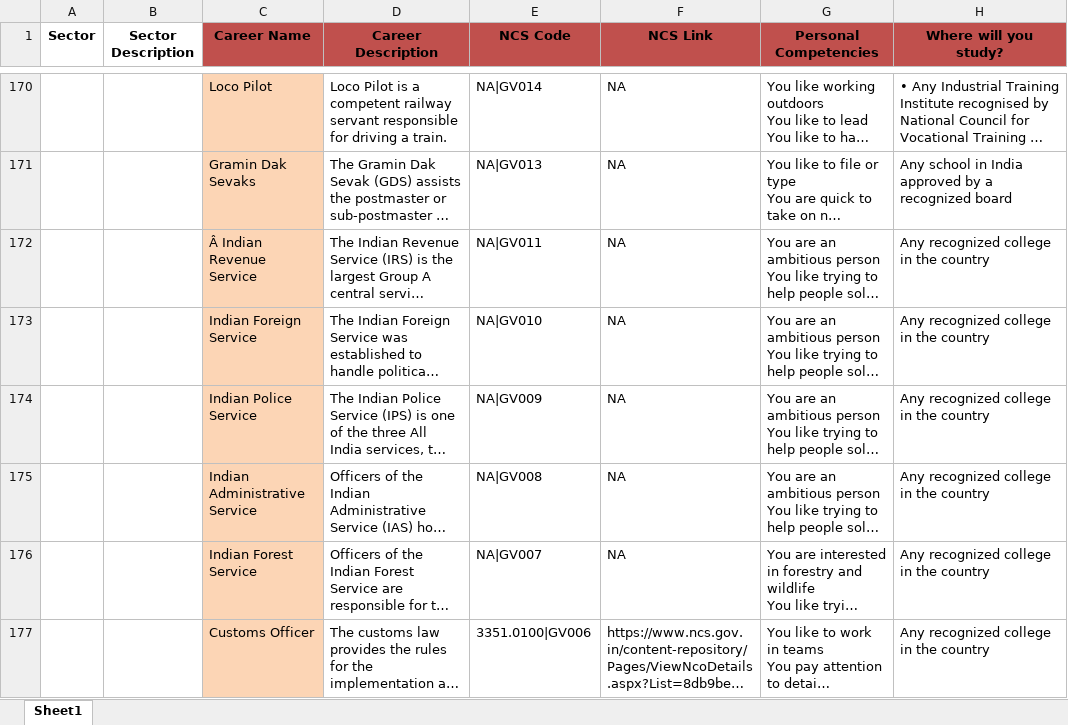
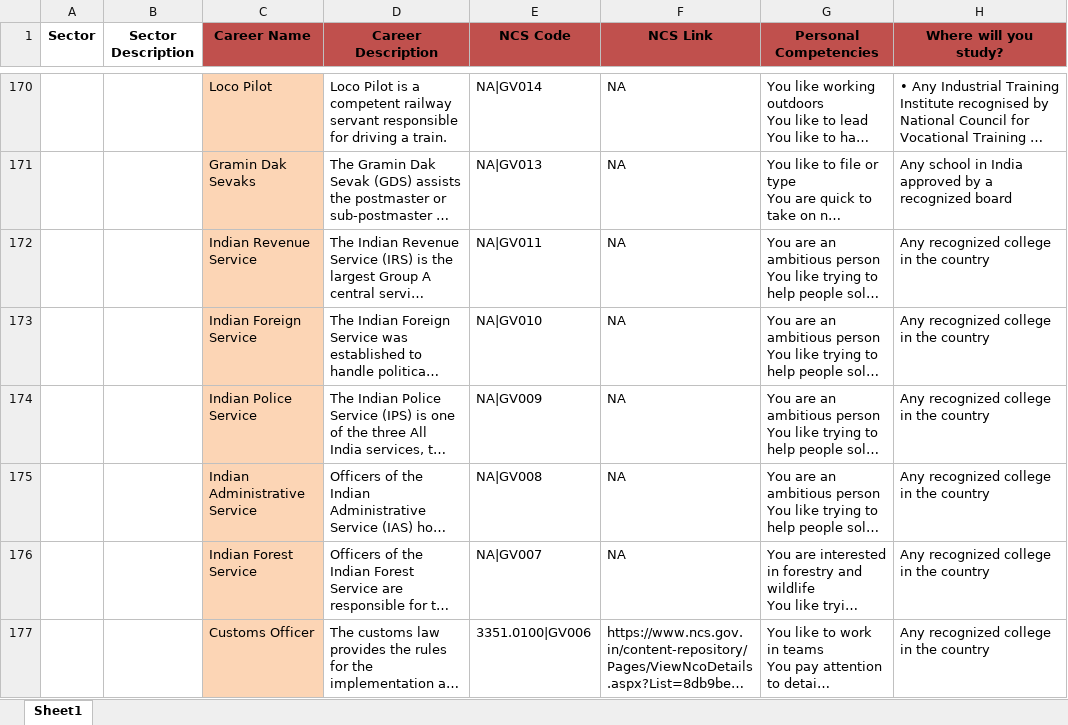
Before and after one commit to umaidali236/JKSDM-AI-API, an Excel workbook: db/CAREERS_500.xlsx, sheet Sheet1, drawn as a sheet; only a part is shown, gaps mark what is left out; long unchanged cells end in …; values as stored, in another font and other column widths than the file's, no borders; the diff names each change by its address in the sheet, - before the commit and + after, or states it on an @@ line.

Commit message:
Update CAREERS_500.xlsx

```diff
--- a/db/CAREERS_500.xlsx (sheet Sheet1)
+++ b/db/CAREERS_500.xlsx (sheet Sheet1)
-C172 (Career Name): Â Indian Revenue Service
+C172 (Career Name): Indian Revenue Service
```
